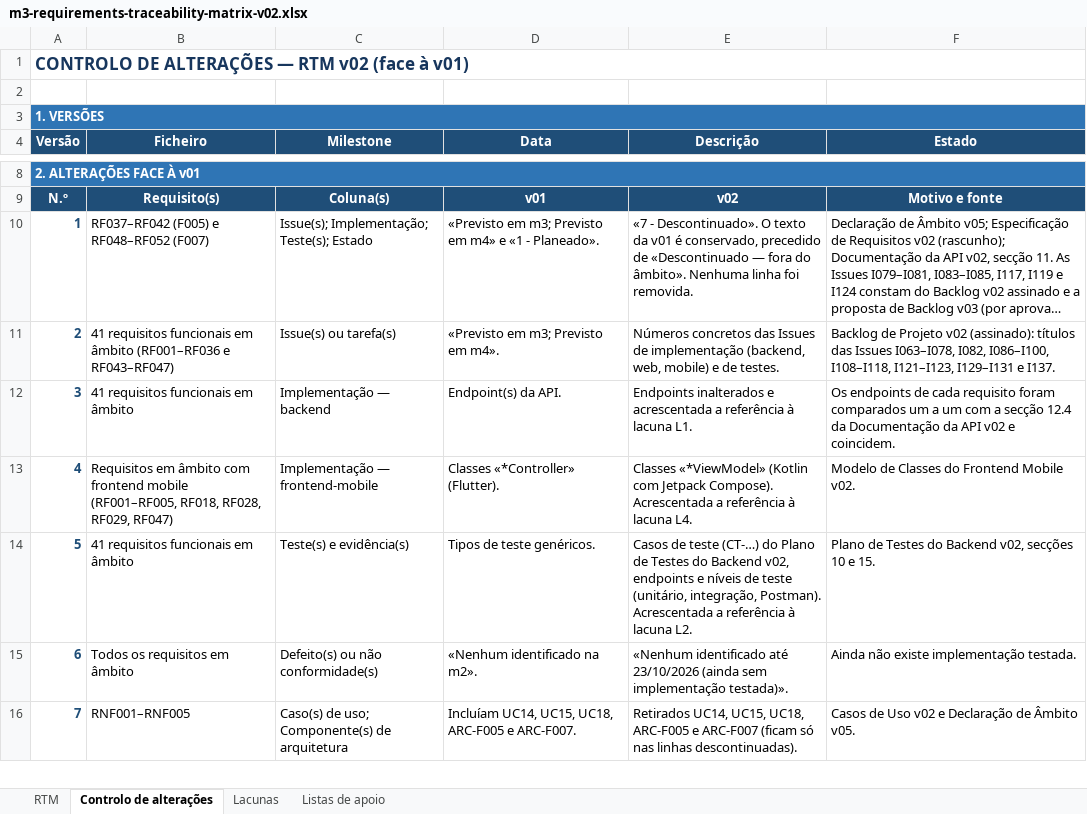
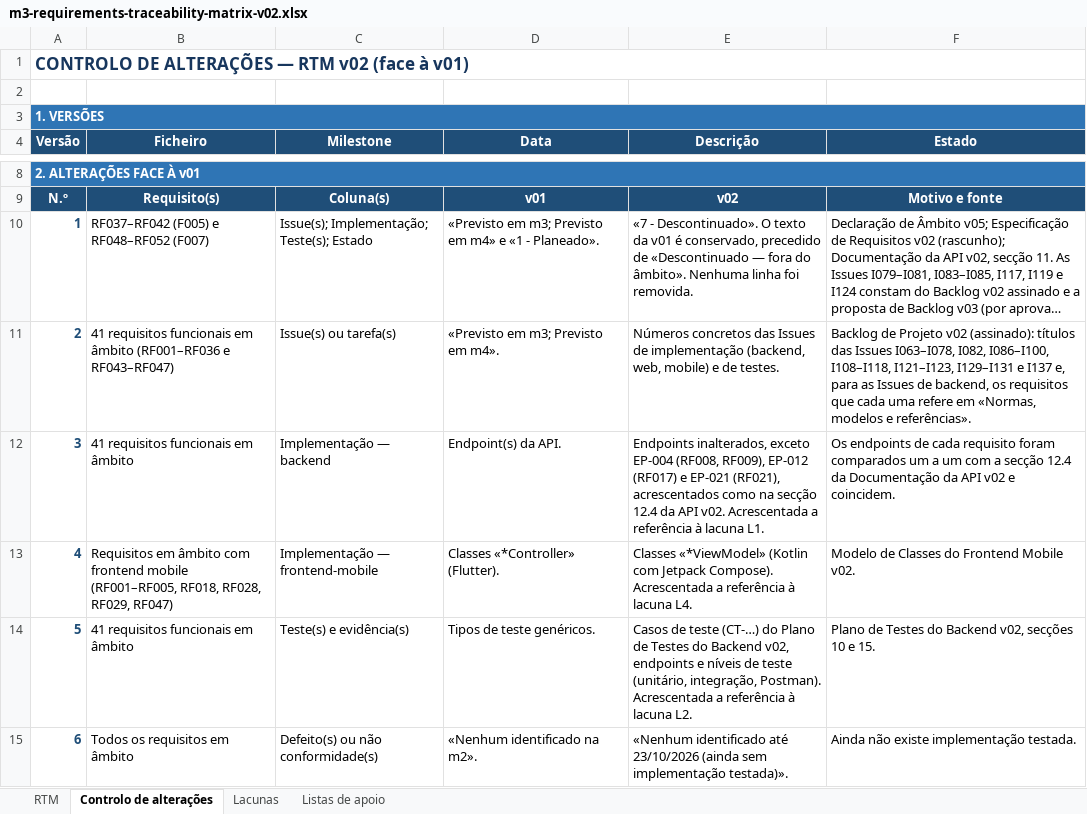
Before and after one commit to LEI-LDS-2026-2027-G08/LEI-Grupo-de-LDS-UTPORTO, an Excel workbook: 04-artefactos-tecnicos/04.03-requisitos-e-rtm/m3-requirements-traceability-matrix-v02.xlsx, sheet Controlo de alterações, drawn as a sheet; only a part is shown, gaps mark what is left out; the shorter side is filled out with more unchanged rows; long unchanged cells end in …; values as stored, in another font and other column widths than the file's, no borders; the diff names each change by its address in the sheet, - before the commit and + after, or states it on an @@ line.

```diff
--- a/04-artefactos-tecnicos/04.03-requisitos-e-rtm/m3-requirements-traceability-matrix-v02.xlsx (sheet Controlo de alterações)
+++ b/04-artefactos-tecnicos/04.03-requisitos-e-rtm/m3-requirements-traceability-matrix-v02.xlsx (sheet Controlo de alterações)
-F11 (Estado): …I129–I131 e I137.
+F11 (Estado): …I129–I131 e I137 e, para as Issues de backend, os requisitos que cada uma refere em «Normas, modelos e referências».
-E12 (Descrição): Endpoints inalterados e acrescentada a referência…
+E12 (Descrição): Endpoints inalterados, exceto EP-004 (RF008, RF009), EP-012 (RF017) e EP-021 (RF021), acrescentados como na secção 12.4 da API v02. Acrescentada a referência…
```
Also changed, not shown: sheet RTM.
